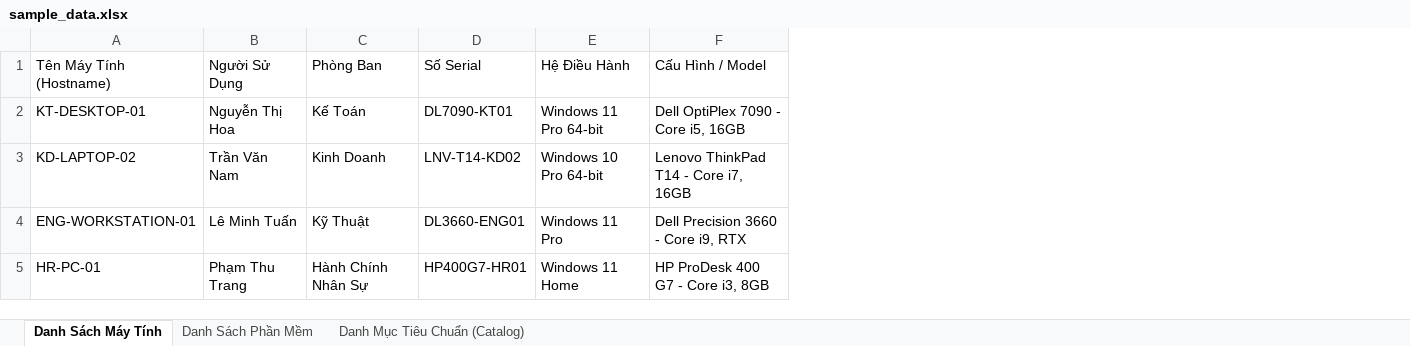
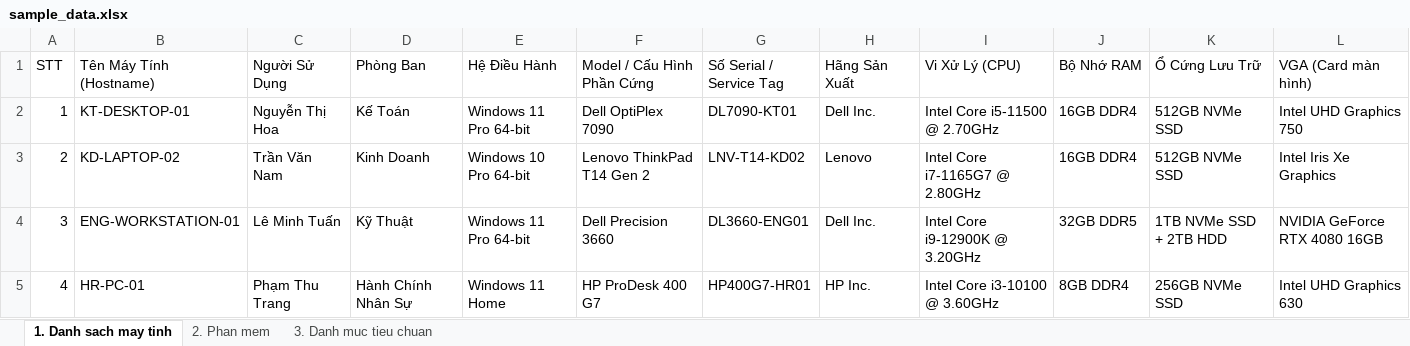
Before and after one commit to hachihi/licensereport, an Excel workbook: data/sample_data.xlsx, sheet 1. Danh sach may tinh, drawn as a sheet; values as stored, in another font and other column widths than the file's, no borders; removed rows and columns are numbered as before the commit, all else as after; the diff names each change by its address in the sheet, - before the commit and + after, or states it on an @@ line.

Commit message:
feat: enhance inventory matching and sample data
Improve sheet detection logic for computer and software inventory, add support for indexed sheet naming, and update sample data formats to prioritize serial/service tag linkage.

```diff
--- a/data/sample_data.xlsx (sheet 1. Danh sach may tinh)
+++ b/data/sample_data.xlsx (sheet 1. Danh sach may tinh)
-sheet tab: Danh Sách Máy Tính
+sheet tab: 1. Danh sach may tinh
-sheet tab: Danh Sách Phần Mềm
+sheet tab: 2. Phan mem
-sheet tab: Danh Mục Tiêu Chuẩn (Catalog)
+sheet tab: 3. Danh muc tieu chuan
+column A (STT), rows 2-5: 1 | 2 | 3 | 4
-column D (Số Serial), rows 2-5: DL7090-KT01 | LNV-T14-KD02 | DL3660-ENG01 | HP400G7-HR01
-column F (Cấu Hình / Model), rows 2-5: Dell OptiPlex 7090 - Core i5, 16GB | Lenovo ThinkPad T14 - Core i7, 16GB | Dell Precision 3660 - Core i9, RTX | HP ProDesk 400 G7 - Core i3, 8GB
+column F (Model / Cấu Hình Phần Cứng), rows 2-5: Dell OptiPlex 7090 | Lenovo ThinkPad T14 Gen 2 | Dell Precision 3660 | HP ProDesk 400 G7
+column G (Số Serial / Service Tag), rows 2-5: DL7090-KT01 | LNV-T14-KD02 | DL3660-ENG01 | HP400G7-HR01
+column H (Hãng Sản Xuất), rows 2-5: Dell Inc. | Lenovo | Dell Inc. | HP Inc.
+column I (Vi Xử Lý (CPU)), rows 2-5: Intel Core i5-11500 @ 2.70GHz | Intel Core i7-1165G7 @ 2.80GHz | Intel Core i9-12900K @ 3.20GHz | Intel Core i3-10100 @ 3.60GHz
+column J (Bộ Nhớ RAM), rows 2-5: 16GB DDR4 | 16GB DDR4 | 32GB DDR5 | 8GB DDR4
+column K (Ổ Cứng Lưu Trữ), rows 2-5: 512GB NVMe SSD | 512GB NVMe SSD | 1TB NVMe SSD + 2TB HDD | 256GB NVMe SSD
+column L (VGA (Card màn hình)), rows 2-5: Intel UHD Graphics 750 | Intel Iris Xe Graphics | NVIDIA GeForce RTX 4080 16GB | Intel UHD Graphics 630
-E4 (Hệ Điều Hành): Windows 11 Pro
+E4 (Hệ Điều Hành): Windows 11 Pro 64-bit
```
Also changed, not shown: sheet 2. Phan mem, data/sample_inventory.xlsx, public/data/sample_data.xlsx, 6 other files.
